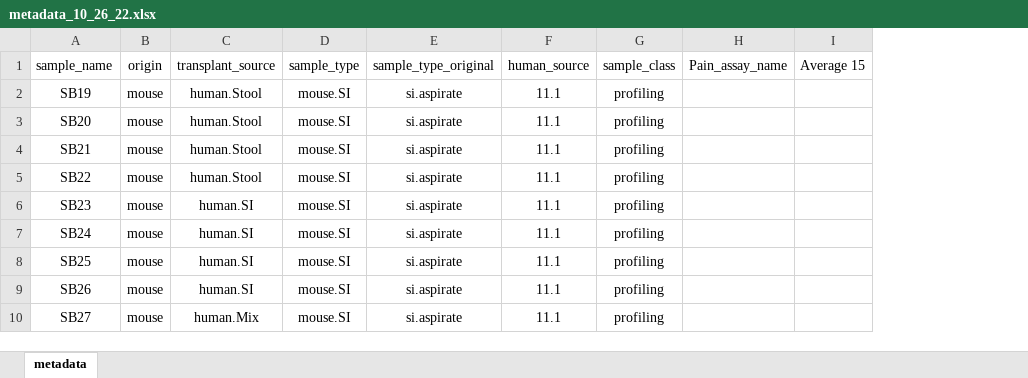
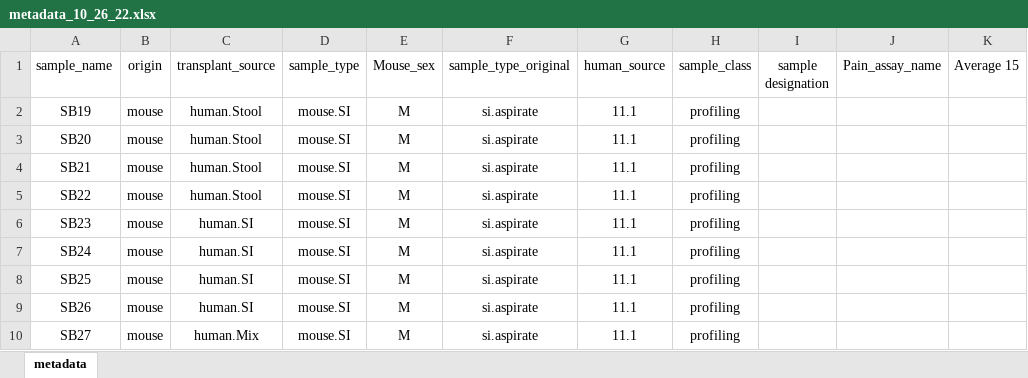
Before and after one commit to kashyap-microbiome/SI_transplant, an Excel workbook: data/metadata_10_26_22.xlsx, sheet metadata, drawn as a sheet; only a part is shown; values as stored, in another font and other column widths than the file's, no borders; the diff names each change by its address in the sheet, - before the commit and + after, or states it on an @@ line.

Commit message:
Upload data and metadata

```diff
--- a/data/metadata_10_26_22.xlsx (sheet metadata)
+++ b/data/metadata_10_26_22.xlsx (sheet metadata)
+column E (Mouse_sex), rows 2-10: all M
+column I (sample designation), empty
```
Also changed, not shown: 1 other file.
